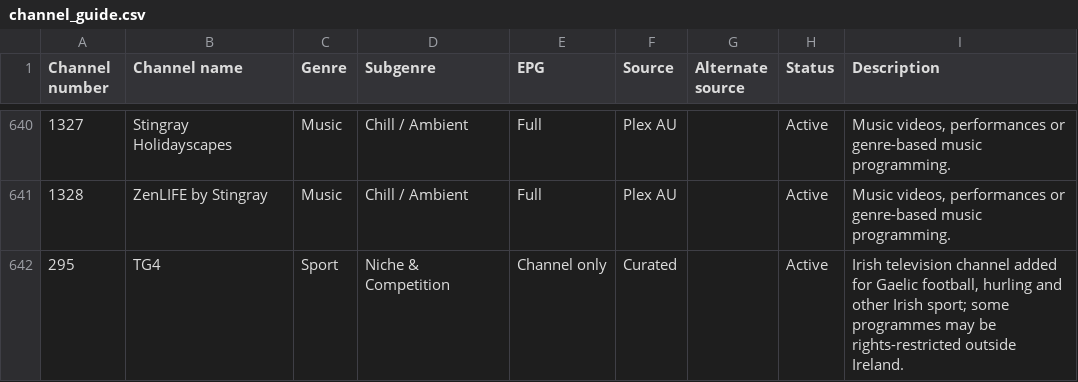
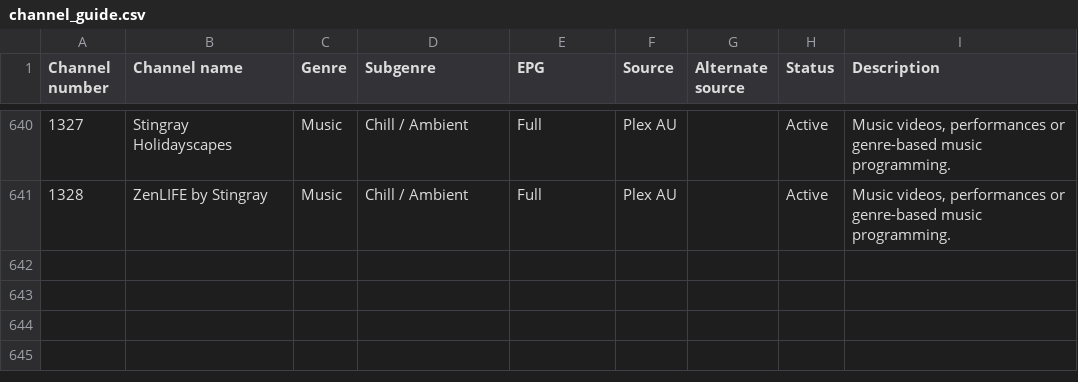
Before and after one commit to safetyblade/autv, a CSV file: channel_guide.csv, drawn as a sheet; only a part is shown, gaps mark what is left out; the diff names each change by its address in the sheet, - before the commit and + after, or states it on an @@ line.

Commit message:
data: remove TG4 from Sport lineup

```diff
--- a/channel_guide.csv
+++ b/channel_guide.csv
-row 642: 295 | TG4 | Sport | Niche & Competition | Channel only | Curated |  | Active | Irish television channel added for Gaelic football, hurling and other Irish sport; some programmes may be rights-restricted outside Ireland.
```
